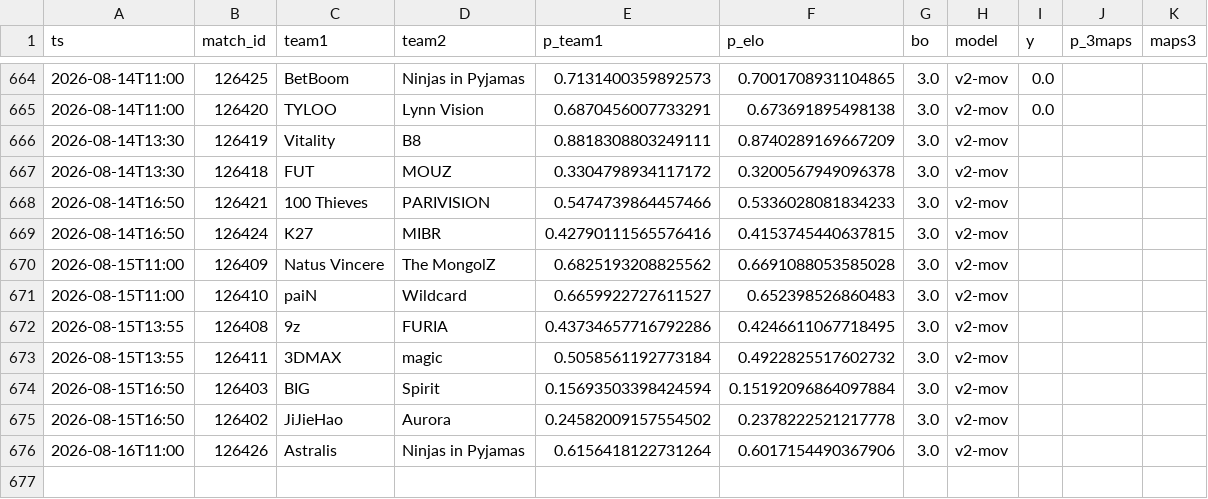
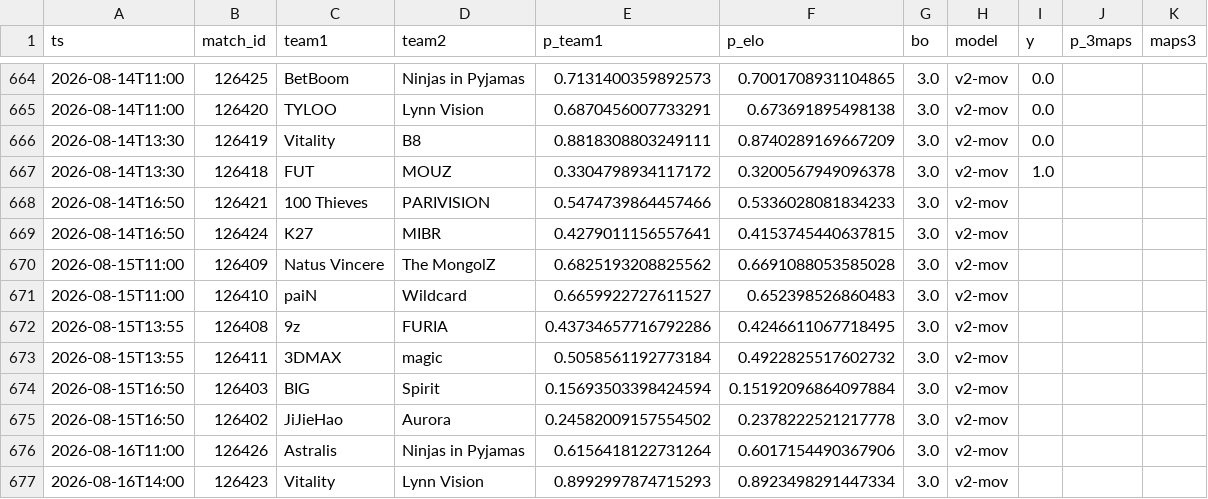
Before and after one commit to azcal/mbm-cs2, a CSV file: logs/predictions.csv, drawn as a sheet; only a part is shown, gaps mark what is left out.

```diff
--- a/logs/predictions.csv
+++ b/logs/predictions.csv
@@ -665,6 +665,6 @@ ts,match_id,team1,team2,p_team1,p_elo,bo,model,y,p_3maps,maps3
 2026-08-14T11:00,126420,TYLOO,Lynn Vision,0.6870456007733291,0.673691895498138,3.0,v2-mov,0.0,,
-2026-08-14T13:30,126419,Vitality,B8,0.8818308803249111,0.8740289169667209,3.0,v2-mov,,,
-2026-08-14T13:30,126418,FUT,MOUZ,0.3304798934117172,0.3200567949096378,3.0,v2-mov,,,
+2026-08-14T13:30,126419,Vitality,B8,0.8818308803249111,0.8740289169667209,3.0,v2-mov,0.0,,
+2026-08-14T13:30,126418,FUT,MOUZ,0.3304798934117172,0.3200567949096378,3.0,v2-mov,1.0,,
 2026-08-14T16:50,126421,100 Thieves,PARIVISION,0.5474739864457466,0.5336028081834233,3.0,v2-mov,,,
-2026-08-14T16:50,126424,K27,MIBR,0.42790111565576416,0.4153745440637815,3.0,v2-mov,,,
+2026-08-14T16:50,126424,K27,MIBR,0.4279011156557641,0.4153745440637815,3.0,v2-mov,,,
 2026-08-15T11:00,126409,Natus Vincere,The MongolZ,0.6825193208825562,0.6691088053585028,3.0,v2-mov,,,
@@ -676 +676,2 @@ ts,match_id,team1,team2,p_team1,p_elo,bo,model,y,p_3maps,maps3
 2026-08-16T11:00,126426,Astralis,Ninjas in Pyjamas,0.6156418122731264,0.6017154490367906,3.0,v2-mov,,,
+2026-08-16T14:00,126423,Vitality,Lynn Vision,0.8992997874715293,0.8923498291447334,3.0,v2-mov,,,
```
Also changed, not shown: data/matches.csv, logs/graded.csv, 3 other files.
